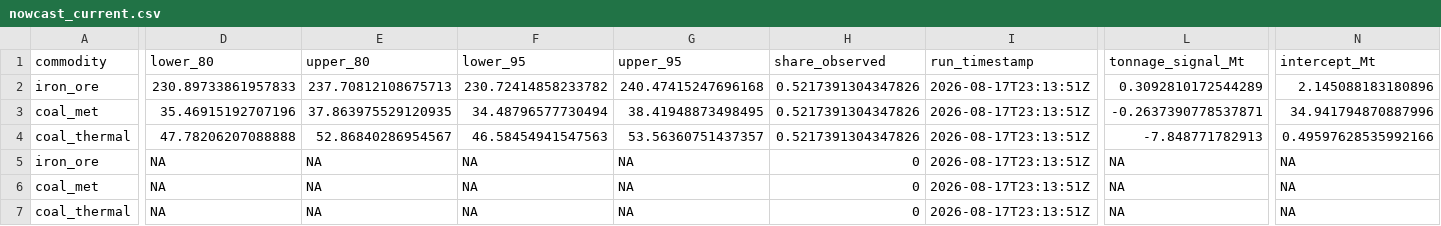
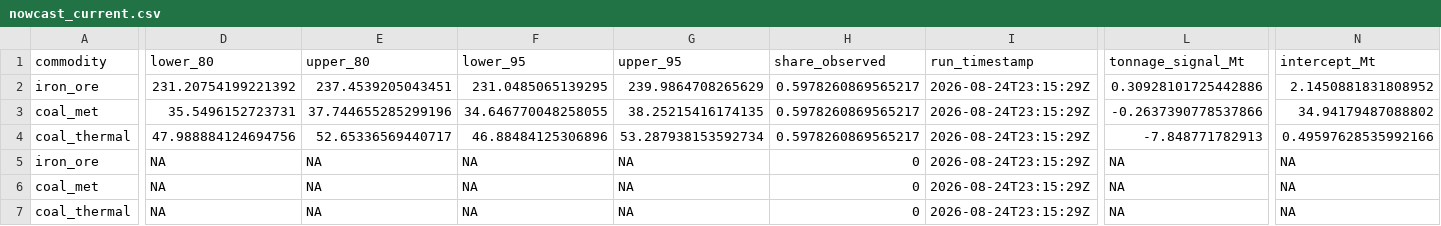
Before and after one commit to DavidAStephan/ResourceExplorer, a CSV file: site/data/nowcast_current.csv, drawn as a sheet; only a part is shown, gaps mark what is left out; the diff covers the shown part only; the diff names each change by its address in the sheet, - before the commit and + after, or states it on an @@ line.

```diff
--- a/site/data/nowcast_current.csv
+++ b/site/data/nowcast_current.csv
-D2 (lower_80): 230.89733861957833
+D2 (lower_80): 231.20754199221392
-E2 (upper_80): 237.70812108675713
+E2 (upper_80): 237.4539205043451
-F2 (lower_95): 230.72414858233782
+F2 (lower_95): 231.0485065139295
-G2 (upper_95): 240.47415247696168
+G2 (upper_95): 239.9864708265629
-H2:H4 (share_observed): 0.5217391304347826
+H2:H4 (share_observed): 0.5978260869565217
-I2:I7 (run_timestamp): 2026-08-17T23:13:51Z
+I2:I7 (run_timestamp): 2026-08-24T23:15:29Z
-L2 (tonnage_signal_Mt): 0.3092810172544289
+L2 (tonnage_signal_Mt): 0.30928101725442886
-N2 (intercept_Mt): 2.145088183180896
+N2 (intercept_Mt): 2.1450881831808952
-D3 (lower_80): 35.46915192707196
+D3 (lower_80): 35.5496152723731
-E3 (upper_80): 37.863975529120935
+E3 (upper_80): 37.744655285299196
-F3 (lower_95): 34.48796577730494
+F3 (lower_95): 34.646770048258055
-G3 (upper_95): 38.41948873498495
+G3 (upper_95): 38.25215416174135
-L3 (tonnage_signal_Mt): -0.2637390778537871
+L3 (tonnage_signal_Mt): -0.2637390778537866
-N3 (intercept_Mt): 34.941794870887996
+N3 (intercept_Mt): 34.94179487088802
-D4 (lower_80): 47.78206207088888
+D4 (lower_80): 47.988884124694756
-E4 (upper_80): 52.86840286954567
+E4 (upper_80): 52.65336569440717
-F4 (lower_95): 46.58454941547563
+F4 (lower_95): 46.88484125306896
-G4 (upper_95): 53.56360751437357
+G4 (upper_95): 53.287938153592734
```
Also changed, not shown: 2 edited cells elsewhere in this file, site/data/nowcast_chain_vol.csv, 9 other files.
